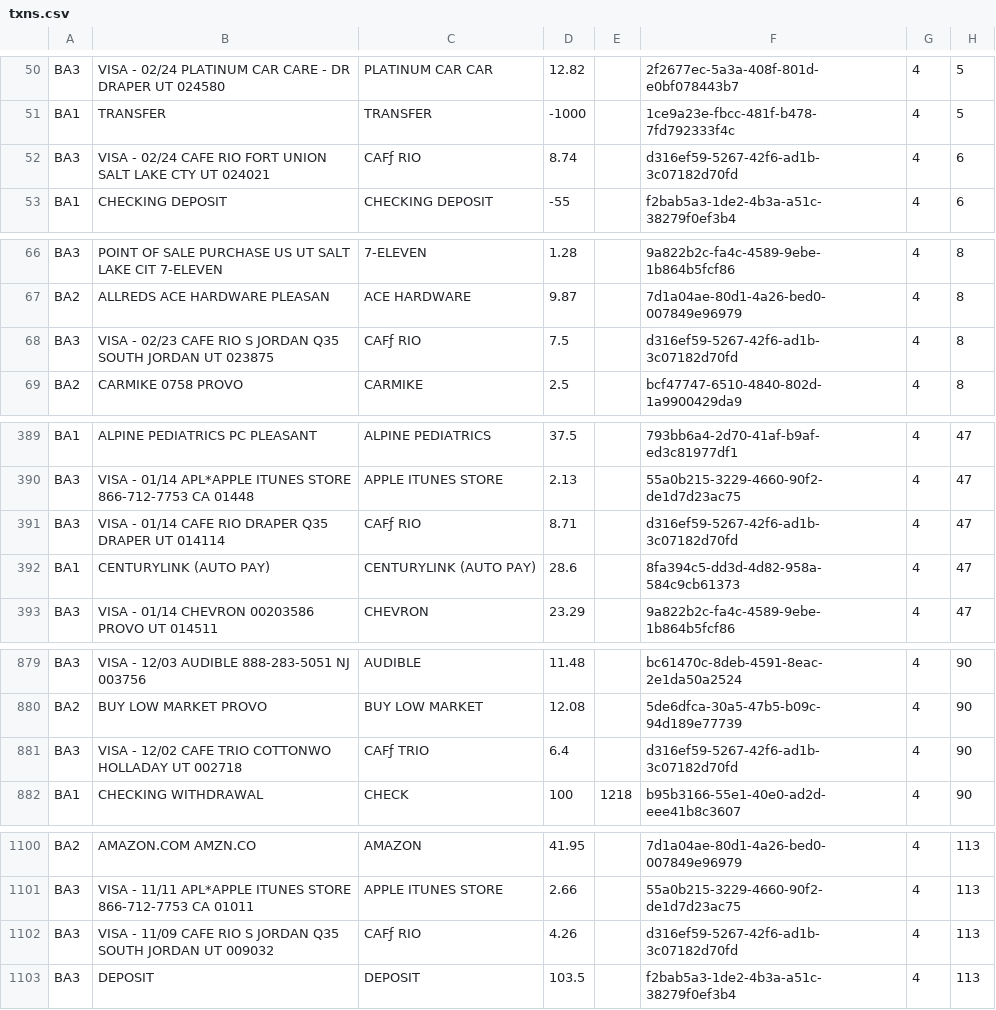
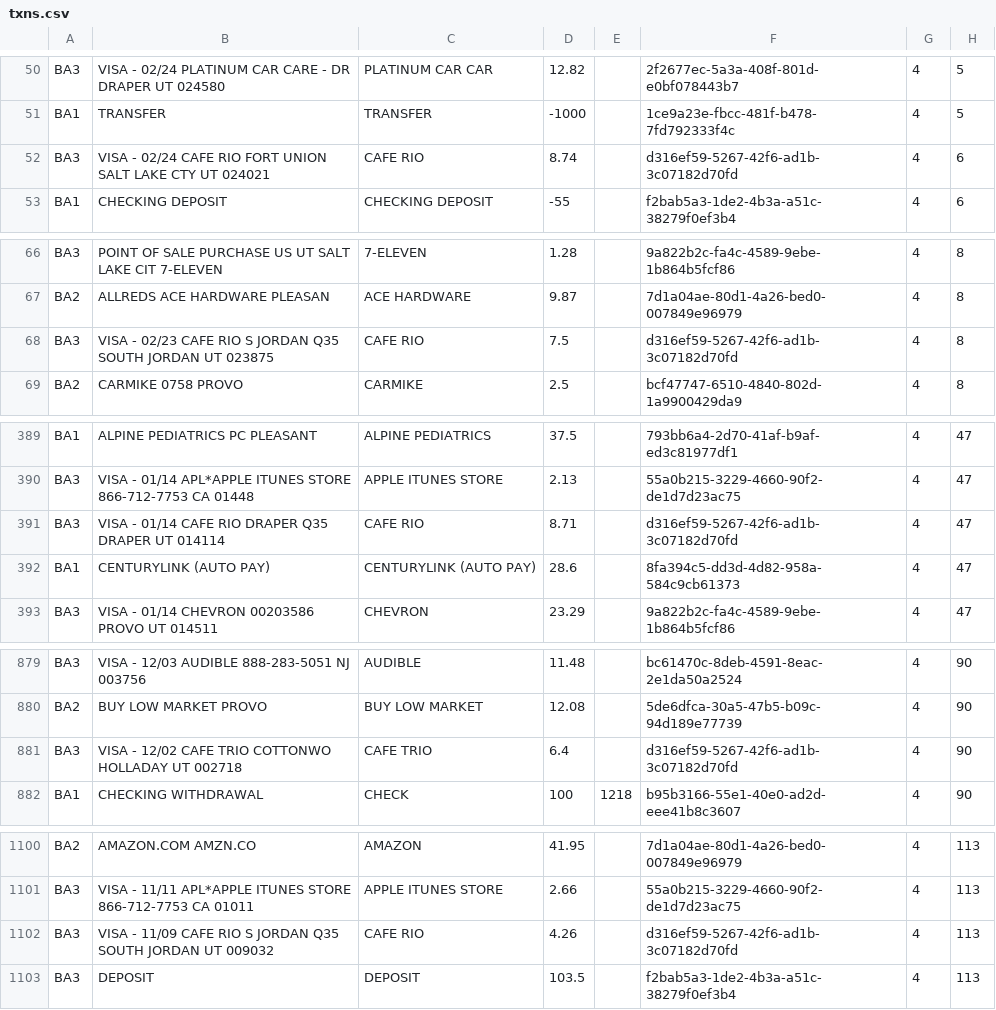
Before and after one commit to saulpower/Android-Faye-Client, a CSV file: MoneyMobile/res/raw/txns.csv, drawn as a sheet; only a part is shown, gaps mark what is left out; the diff covers the shown part only; the diff names each change by its address in the sheet, - before the commit and + after, or states it on an @@ line.

```diff
--- a/MoneyMobile/res/raw/txns.csv
+++ b/MoneyMobile/res/raw/txns.csv
-C52: CAFƒ RIO
+C52: CAFE RIO
-C68: CAFƒ RIO
+C68: CAFE RIO
-C391: CAFƒ RIO
+C391: CAFE RIO
-C881: CAFƒ TRIO
+C881: CAFE TRIO
-C1102: CAFƒ RIO
+C1102: CAFE RIO
```
Also changed, not shown: 1 edited cell elsewhere in this file, 43 other files.
